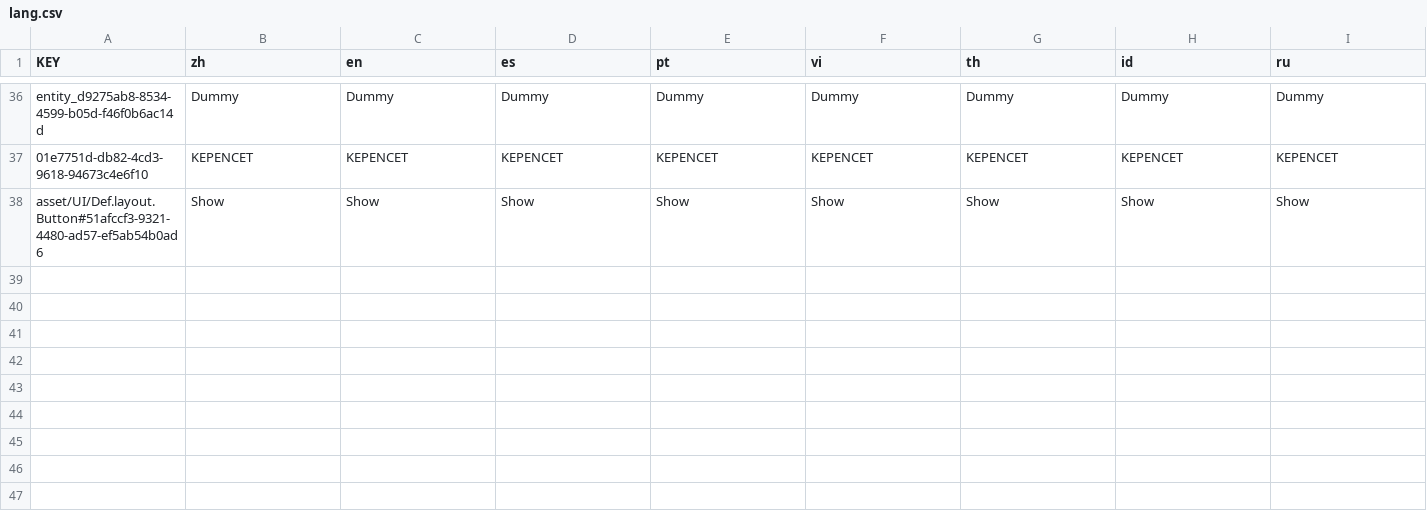
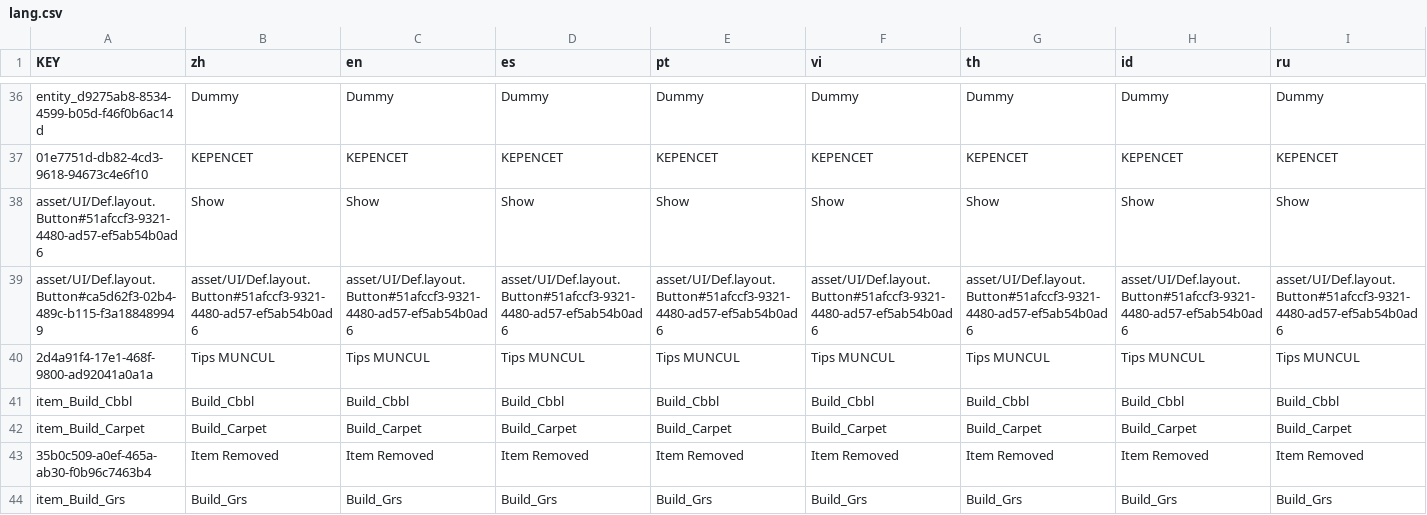
Before and after one commit to Rff1323/NonVoxelBlock, a CSV file: lang/lang.csv, drawn as a sheet; only a part is shown, gaps mark what is left out; rows hold the shown columns only; the diff names each change by its address in the sheet, - before the commit and + after, or states it on an @@ line.

```diff
--- a/lang/lang.csv
+++ b/lang/lang.csv
+row 39: asset/UI/Def.layout.Button#ca5d62f3-02b4-489c-b115-f3a188489949 | asset/UI/Def.layout.Button#51afccf3-9321-4480-ad57-ef5ab54b0ad6 | asset/UI/Def.layout.Button#51afccf3-9321-4480-ad57-ef5ab54b0ad6 | asset/UI/Def.layout.Button#51afccf3-9321-4480-ad57-ef5ab54b0ad6 | asset/UI/Def.layout.Button#51afccf3-9321-4480-ad57-ef5ab54b0ad6 | asset/UI/Def.layout.Button#51afccf3-9321-4480-ad57-ef5ab54b0ad6 | asset/UI/Def.layout.Button#51afccf3-9321-4480-ad57-ef5ab54b0ad6 | asset/UI/Def.layout.Button#51afccf3-9321-4480-ad57-ef5ab54b0ad6 | asset/UI/Def.layout.Button#51afccf3-9321-4480-ad57-ef5ab54b0ad6
+row 40: 2d4a91f4-17e1-468f-9800-ad92041a0a1a | Tips MUNCUL | Tips MUNCUL | Tips MUNCUL | Tips MUNCUL | Tips MUNCUL | Tips MUNCUL | Tips MUNCUL | Tips MUNCUL
+row 41: item_Build_Cbbl | Build_Cbbl | Build_Cbbl | Build_Cbbl | Build_Cbbl | Build_Cbbl | Build_Cbbl | Build_Cbbl | Build_Cbbl
+row 42: item_Build_Carpet | Build_Carpet | Build_Carpet | Build_Carpet | Build_Carpet | Build_Carpet | Build_Carpet | Build_Carpet | Build_Carpet
+row 43: 35b0c509-a0ef-465a-ab30-f0b96c7463b4 | Item Removed | Item Removed | Item Removed | Item Removed | Item Removed | Item Removed | Item Removed | Item Removed
+row 44: item_Build_Grs | Build_Grs | Build_Grs | Build_Grs | Build_Grs | Build_Grs | Build_Grs | Build_Grs | Build_Grs
```
Also changed, not shown: 46 other files.
